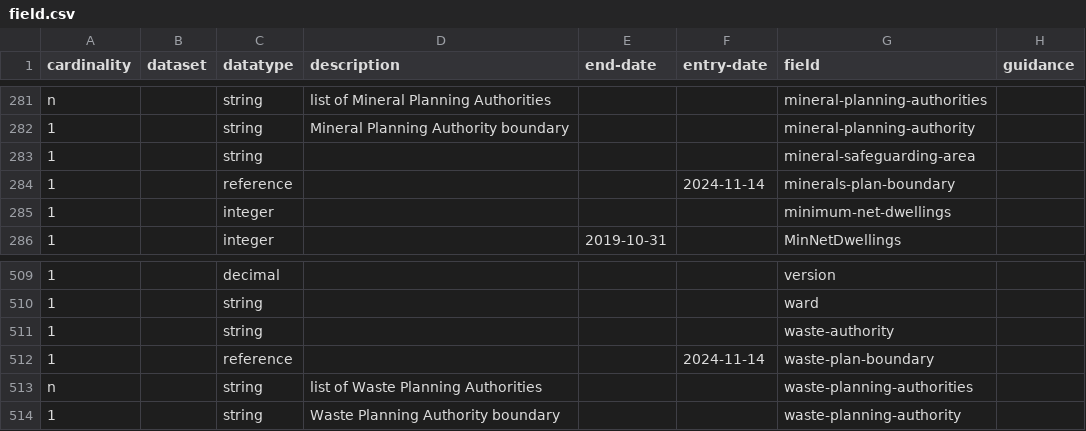
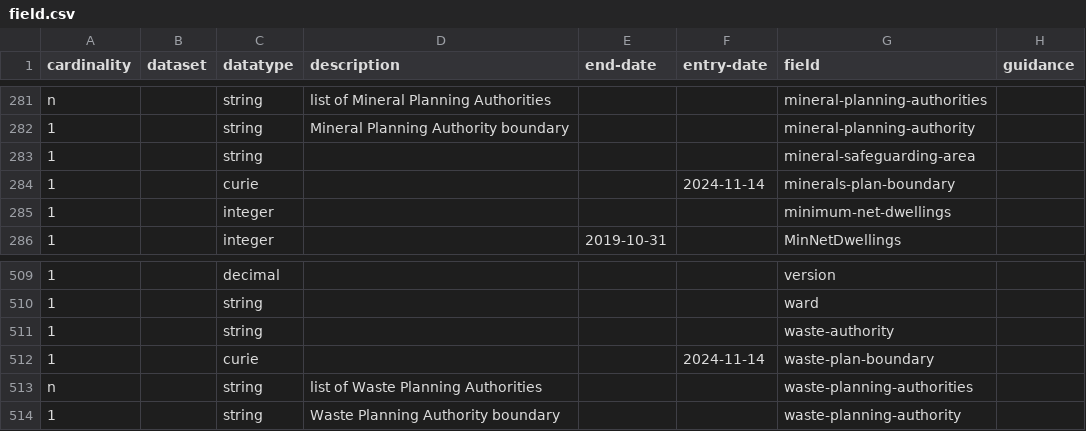
Before and after one commit to digital-land/specification, a CSV file: specification/field.csv, drawn as a sheet; only a part is shown, gaps mark what is left out; the diff names each change by its address in the sheet, - before the commit and + after, or states it on an @@ line.

Commit message:
Rebuilt specification 2026-03-12

```diff
--- a/specification/field.csv
+++ b/specification/field.csv
-C284 (datatype): reference
+C284 (datatype): curie
-C512 (datatype): reference
+C512 (datatype): curie
```
